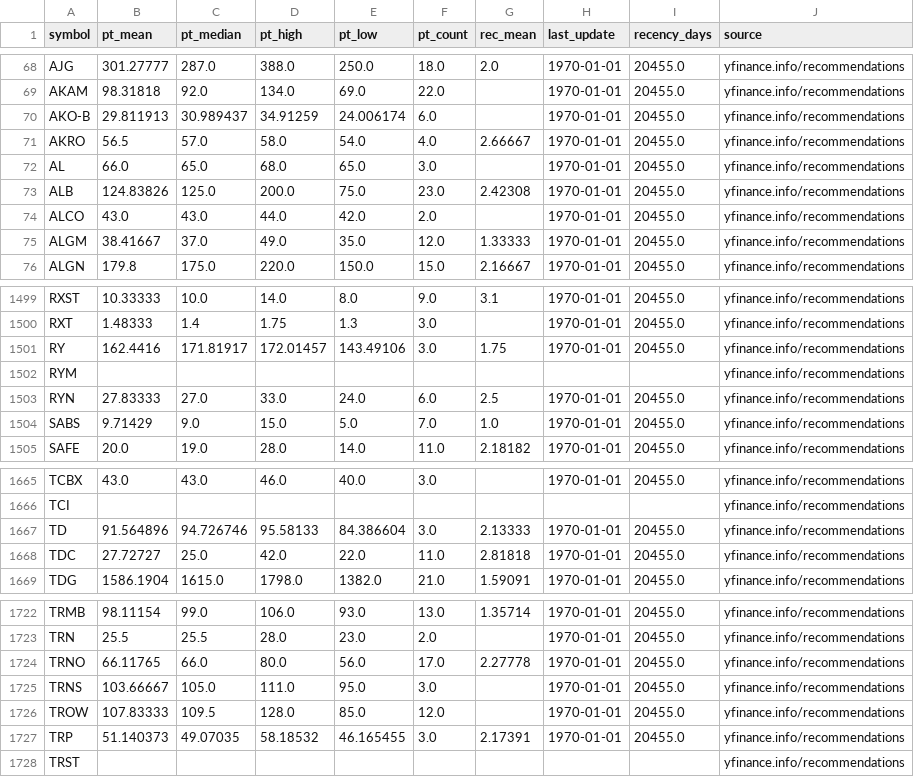
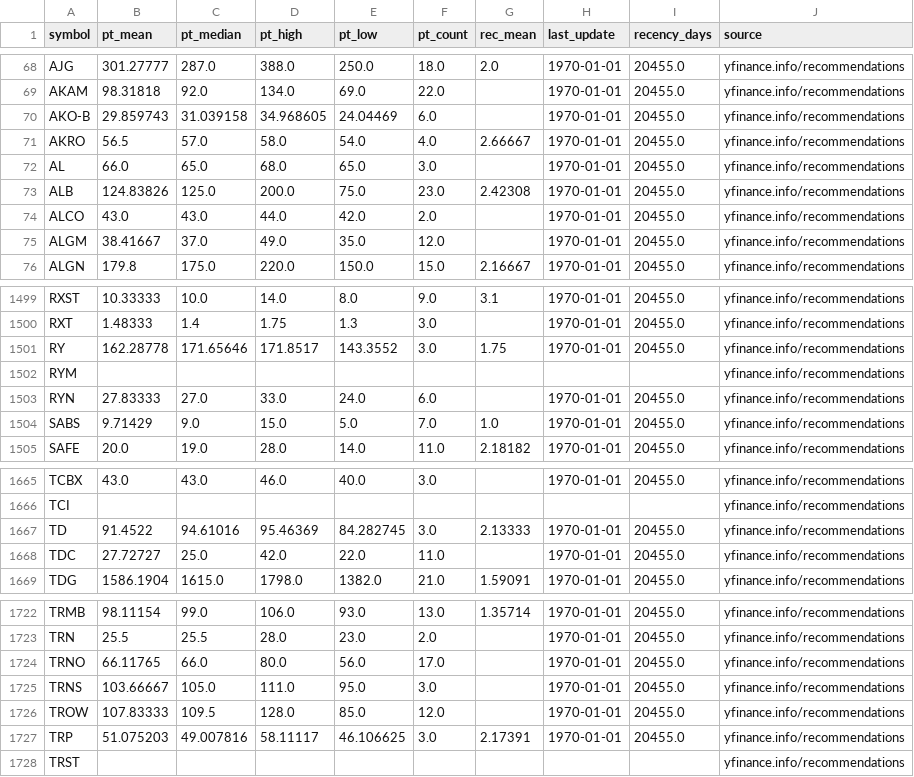
Before and after one commit to babeltechdev/thai-stock-data, a CSV file: consensus_targets_US.csv, drawn as a sheet; only a part is shown, gaps mark what is left out; the diff covers the shown part only.

```diff
--- a/consensus_targets_US.csv
+++ b/consensus_targets_US.csv
@@ -69,3 +69,3 @@ AJG,301.27777,287.0,388.0,250.0,18.0,2.0,1970-01-01,20455.0,yfinance.info/recomm
 AKAM,98.31818,92.0,134.0,69.0,22.0,,1970-01-01,20455.0,yfinance.info/recommendations
-AKO-B,29.811913,30.989437,34.91259,24.006174,6.0,,1970-01-01,20455.0,yfinance.info/recommendations
+AKO-B,29.859743,31.039158,34.968605,24.04469,6.0,,1970-01-01,20455.0,yfinance.info/recommendations
 AKRO,56.5,57.0,58.0,54.0,4.0,2.66667,1970-01-01,20455.0,yfinance.info/recommendations
@@ -74,3 +74,3 @@ ALB,124.83826,125.0,200.0,75.0,23.0,2.42308,1970-01-01,20455.0,yfinance.info/rec
 ALCO,43.0,43.0,44.0,42.0,2.0,,1970-01-01,20455.0,yfinance.info/recommendations
-ALGM,38.41667,37.0,49.0,35.0,12.0,1.33333,1970-01-01,20455.0,yfinance.info/recommendations
+ALGM,38.41667,37.0,49.0,35.0,12.0,,1970-01-01,20455.0,yfinance.info/recommendations
 ALGN,179.8,175.0,220.0,150.0,15.0,2.16667,1970-01-01,20455.0,yfinance.info/recommendations
@@ -1500,5 +1500,5 @@ RXST,10.33333,10.0,14.0,8.0,9.0,3.1,1970-01-01,20455.0,yfinance.info/recommendat
 RXT,1.48333,1.4,1.75,1.3,3.0,,1970-01-01,20455.0,yfinance.info/recommendations
-RY,162.4416,171.81917,172.01457,143.49106,3.0,1.75,1970-01-01,20455.0,yfinance.info/recommendations
+RY,162.28778,171.65646,171.8517,143.3552,3.0,1.75,1970-01-01,20455.0,yfinance.info/recommendations
 RYM,,,,,,,,,yfinance.info/recommendations
-RYN,27.83333,27.0,33.0,24.0,6.0,2.5,1970-01-01,20455.0,yfinance.info/recommendations
+RYN,27.83333,27.0,33.0,24.0,6.0,,1970-01-01,20455.0,yfinance.info/recommendations
 SABS,9.71429,9.0,15.0,5.0,7.0,1.0,1970-01-01,20455.0,yfinance.info/recommendations
@@ -1666,4 +1666,4 @@ TCBX,43.0,43.0,46.0,40.0,3.0,,1970-01-01,20455.0,yfinance.info/recommendations
 TCI,,,,,,,,,yfinance.info/recommendations
-TD,91.564896,94.726746,95.58133,84.386604,3.0,2.13333,1970-01-01,20455.0,yfinance.info/recommendations
-TDC,27.72727,25.0,42.0,22.0,11.0,2.81818,1970-01-01,20455.0,yfinance.info/recommendations
+TD,91.4522,94.61016,95.46369,84.282745,3.0,2.13333,1970-01-01,20455.0,yfinance.info/recommendations
+TDC,27.72727,25.0,42.0,22.0,11.0,,1970-01-01,20455.0,yfinance.info/recommendations
 TDG,1586.1904,1615.0,1798.0,1382.0,21.0,1.59091,1970-01-01,20455.0,yfinance.info/recommendations
@@ -1723,6 +1723,6 @@ TRMB,98.11154,99.0,106.0,93.0,13.0,1.35714,1970-01-01,20455.0,yfinance.info/reco
 TRN,25.5,25.5,28.0,23.0,2.0,,1970-01-01,20455.0,yfinance.info/recommendations
-TRNO,66.11765,66.0,80.0,56.0,17.0,2.27778,1970-01-01,20455.0,yfinance.info/recommendations
+TRNO,66.11765,66.0,80.0,56.0,17.0,,1970-01-01,20455.0,yfinance.info/recommendations
 TRNS,103.66667,105.0,111.0,95.0,3.0,,1970-01-01,20455.0,yfinance.info/recommendations
 TROW,107.83333,109.5,128.0,85.0,12.0,,1970-01-01,20455.0,yfinance.info/recommendations
-TRP,51.140373,49.07035,58.18532,46.165455,3.0,2.17391,1970-01-01,20455.0,yfinance.info/recommendations
+TRP,51.075203,49.007816,58.11117,46.106625,3.0,2.17391,1970-01-01,20455.0,yfinance.info/recommendations
 TRST,,,,,,,,,yfinance.info/recommendations
```
Also changed, not shown: 173 edited cells elsewhere in this file, intrinsic_multi_eps_dcf_TH.csv, intrinsic_values_TH_best.csv, 15 other files.
